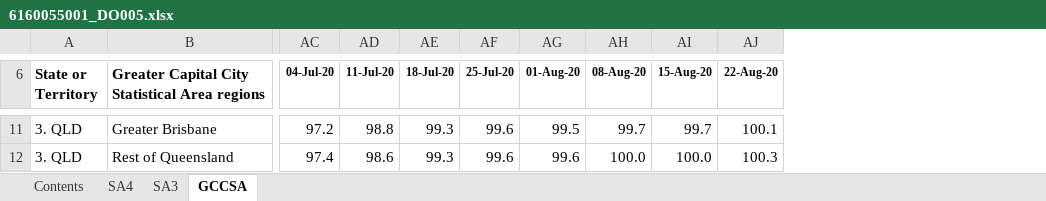
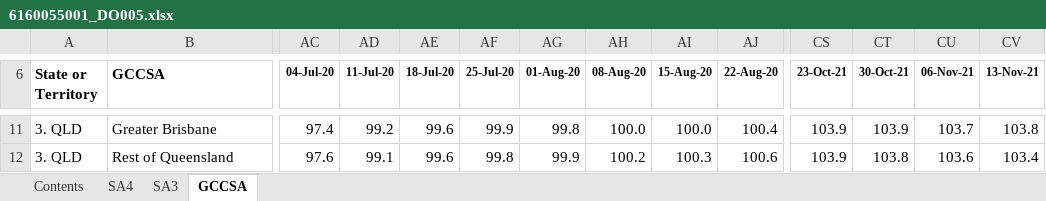
Before and after one commit to grattan/macro_dashboard_data, an Excel workbook: data-raw/abs/payrolls/6160055001_DO005.xlsx, sheet GCCSA, drawn as a sheet; only a part is shown, gaps mark what is left out; values as stored, in another font and other column widths than the file's, no borders; charts and pictures not drawn; the diff covers the shown part only; the diff names each change by its address in the sheet, - before the commit and + after, or states it on an @@ line.

```diff
--- a/data-raw/abs/payrolls/6160055001_DO005.xlsx (sheet GCCSA)
+++ b/data-raw/abs/payrolls/6160055001_DO005.xlsx (sheet GCCSA)
+column CS (23-Oct-21), rows 11-12: 103.9 | 103.9
+column CT (30-Oct-21), rows 11-12: 103.9 | 103.8
+column CU (06-Nov-21), rows 11-12: 103.7 | 103.6
+column CV (13-Nov-21), rows 11-12: 103.8 | 103.4
-B6: Greater Capital City Statistical Area regions
+B6: GCCSA
-AC11 (04-Jul-20): 97.2
+AC11 (04-Jul-20): 97.4
-AD11 (11-Jul-20): 98.8
+AD11 (11-Jul-20): 99.2
-AE11:AE12 (18-Jul-20): 99.3
+AE11:AE12 (18-Jul-20): 99.6
-AF11 (25-Jul-20): 99.6
+AF11 (25-Jul-20): 99.9
-AG11 (01-Aug-20): 99.5
+AG11 (01-Aug-20): 99.8
-AH11 (08-Aug-20): 99.7
+AH11 (08-Aug-20): 100.0
-AI11 (15-Aug-20): 99.7
+AI11 (15-Aug-20): 100.0
-AJ11 (22-Aug-20): 100.1
+AJ11 (22-Aug-20): 100.4
-AC12 (04-Jul-20): 97.4
+AC12 (04-Jul-20): 97.6
-AD12 (11-Jul-20): 98.6
+AD12 (11-Jul-20): 99.1
-AF12 (25-Jul-20): 99.6
+AF12 (25-Jul-20): 99.8
-AG12 (01-Aug-20): 99.6
+AG12 (01-Aug-20): 99.9
-AH12 (08-Aug-20): 100.0
+AH12 (08-Aug-20): 100.2
-AI12 (15-Aug-20): 100.0
+AI12 (15-Aug-20): 100.3
-AJ12 (22-Aug-20): 100.3
+AJ12 (22-Aug-20): 100.6
```
Also changed, not shown: 777 edited cells elsewhere in this sheet, sheet SA3, sheet SA4, sheet Contents, data-raw/abs/payrolls/6160055001_DO006.xlsx, data-raw/abs/payrolls/6160055001_DO007.xlsx, 19 other files.
